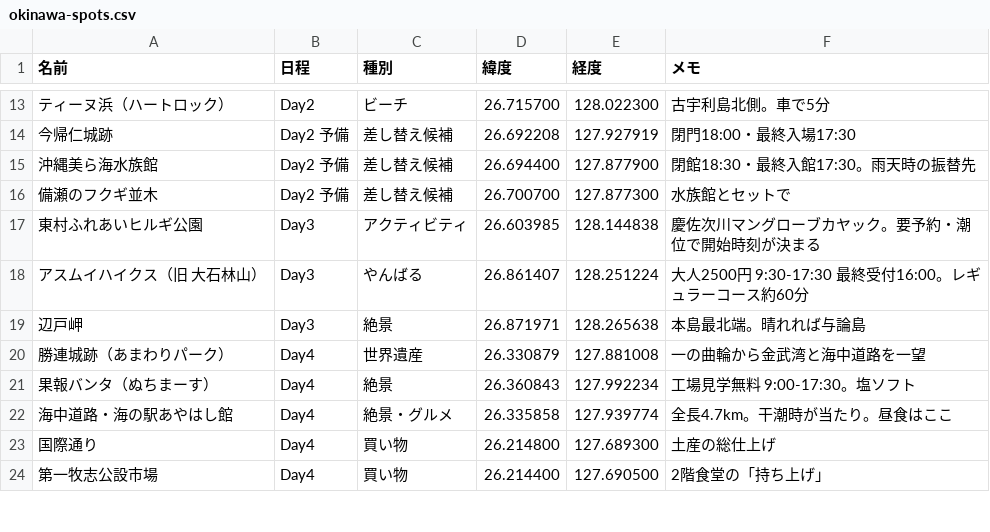
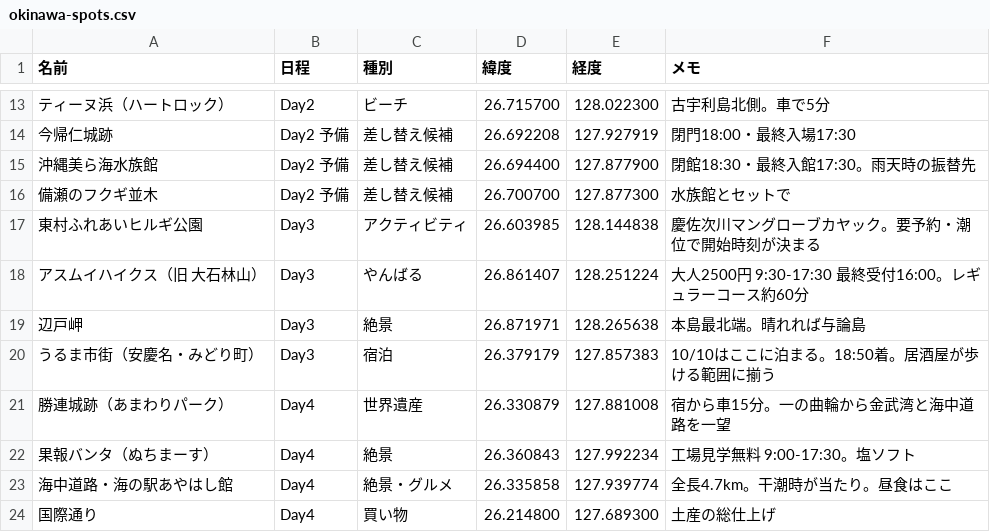
Before and after one commit to sutadonman/okinawa-2026, a CSV file: okinawa-spots.csv, drawn as a sheet; only a part is shown, gaps mark what is left out; the shorter side is filled out with more unchanged rows.

```diff
--- a/okinawa-spots.csv
+++ b/okinawa-spots.csv
@@ -19,3 +19,4 @@
 辺戸岬,Day3,絶景,26.871971,128.265638,本島最北端。晴れれば与論島
-勝連城跡（あまわりパーク）,Day4,世界遺産,26.330879,127.881008,一の曲輪から金武湾と海中道路を一望
+うるま市街（安慶名・みどり町）,Day3,宿泊,26.379179,127.857383,10/10はここに泊まる。18:50着。居酒屋が歩ける範囲に揃う
+勝連城跡（あまわりパーク）,Day4,世界遺産,26.330879,127.881008,宿から車15分。一の曲輪から金武湾と海中道路を一望
 果報バンタ（ぬちまーす）,Day4,絶景,26.360843,127.992234,工場見学無料 9:00-17:30。塩ソフト
```
Also changed, not shown: 2 other files.
